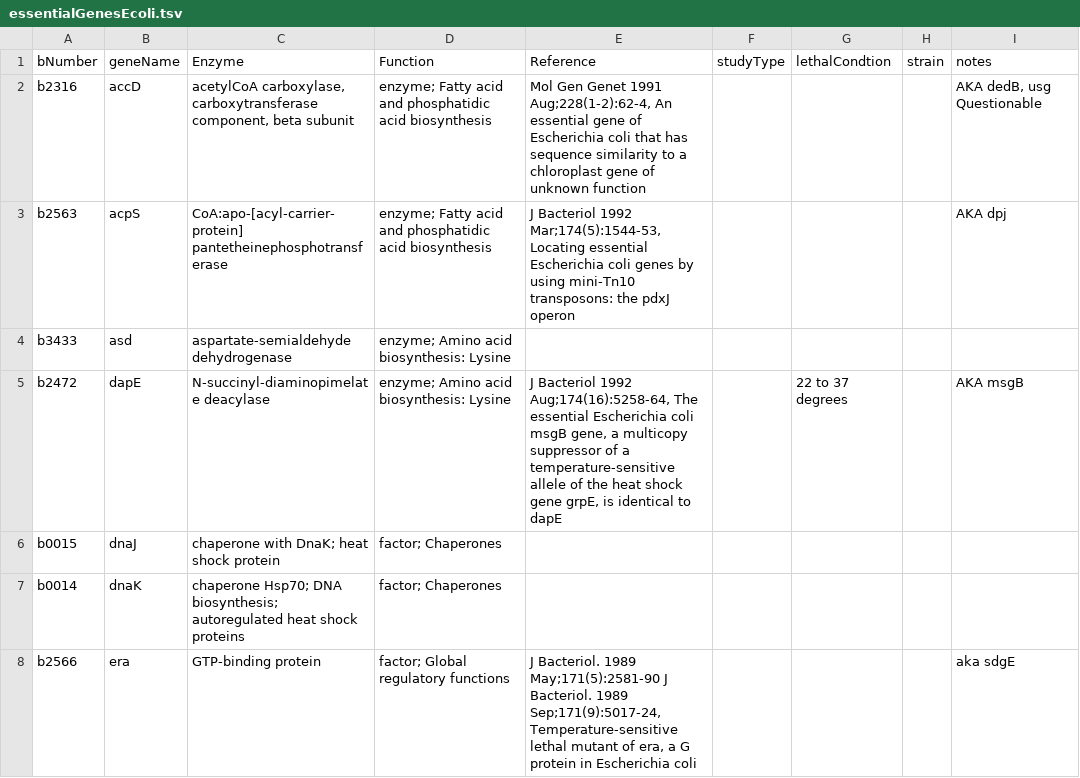
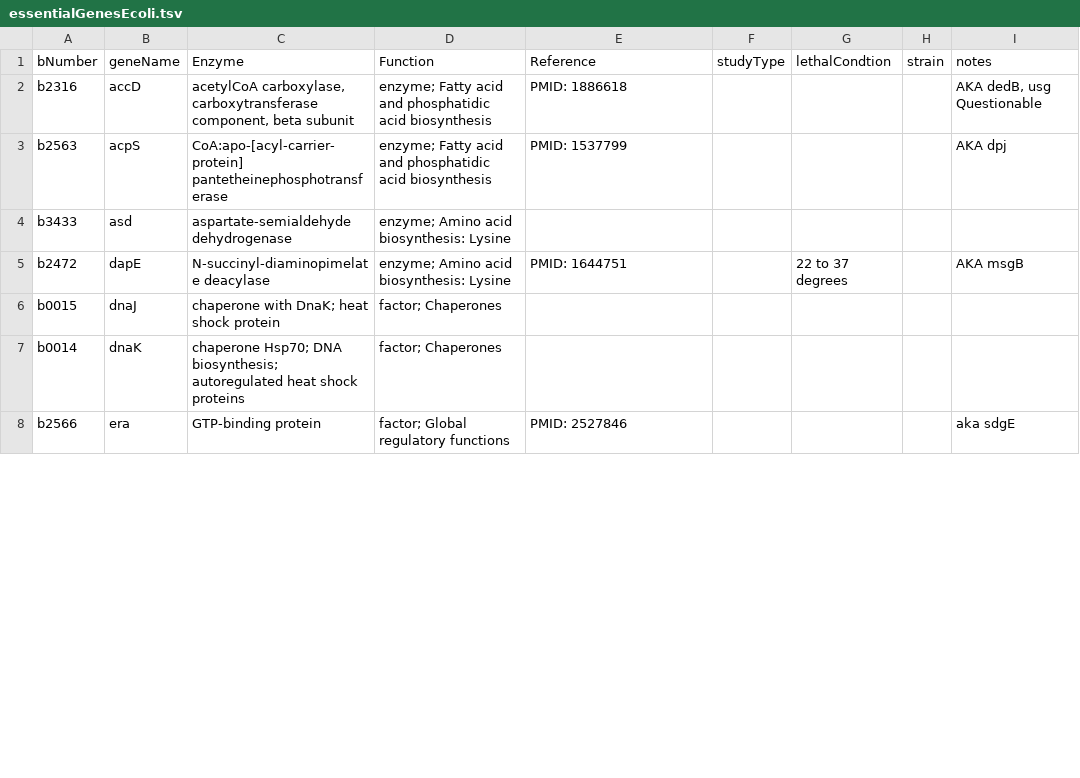
Before and after one commit to haowang-bioinfo/Ecoli-GEM, a TSV file: data/essentialGenesEcoli.tsv, drawn as a sheet; only a part is shown; the diff covers the shown part only.

Commit message:
style: replace references with PMIDs

```diff
--- a/data/essentialGenesEcoli.tsv
+++ b/data/essentialGenesEcoli.tsv
@@ -1,8 +1,8 @@
 bNumber	geneName	Enzyme	Function	Reference	studyType	lethalCondtion	strain	notes
-b2316	accD	acetylCoA carboxylase, carboxytransferase component, beta subunit	enzyme; Fatty acid and phosphatidic acid biosynthesis	Mol Gen Genet 1991 Aug;228(1-2):62-4, An essential gene of Escherichia coli that has sequence similarity to a chloroplast gene of unknown function	 	 		AKA dedB, usg Questionable
-b2563	acpS	CoA:apo-[acyl-carrier-protein] pantetheinephosphotransferase	enzyme; Fatty acid and phosphatidic acid biosynthesis	J Bacteriol 1992 Mar;174(5):1544-53, Locating essential Escherichia coli genes by using mini-Tn10 transposons: the pdxJ operon	 	 	 	AKA dpj
+b2316	accD	"acetylCoA carboxylase, carboxytransferase component, beta subunit"	enzyme; Fatty acid and phosphatidic acid biosynthesis	PMID: 1886618	 	 		"AKA dedB, usg Questionable"
+b2563	acpS	CoA:apo-[acyl-carrier-protein] pantetheinephosphotransferase	enzyme; Fatty acid and phosphatidic acid biosynthesis	PMID: 1537799	 	 	 	AKA dpj
 b3433	asd	aspartate-semialdehyde dehydrogenase	enzyme; Amino acid biosynthesis: Lysine	 	 	 	 	
-b2472	dapE	N-succinyl-diaminopimelate deacylase	enzyme; Amino acid biosynthesis: Lysine	J Bacteriol 1992 Aug;174(16):5258-64, The essential Escherichia coli msgB gene, a multicopy suppressor of a temperature-sensitive allele of the heat shock gene grpE, is identical to dapE	 	22 to 37 degrees	 	AKA msgB
+b2472	dapE	N-succinyl-diaminopimelate deacylase	enzyme; Amino acid biosynthesis: Lysine	PMID: 1644751	 	22 to 37 degrees	 	AKA msgB
 b0015	dnaJ	chaperone with DnaK; heat shock protein	factor; Chaperones	 	 	 	 	
 b0014	dnaK	chaperone Hsp70; DNA biosynthesis; autoregulated heat shock proteins	factor; Chaperones	 	 	 	 	
-b2566	era	GTP-binding protein	factor; Global regulatory functions	J Bacteriol. 1989 May;171(5):2581-90 J Bacteriol. 1989 Sep;171(9):5017-24, Temperature-sensitive lethal mutant of era, a G protein in Escherichia coli	 	 	 	aka sdgE
+b2566	era	GTP-binding protein	factor; Global regulatory functions	PMID: 2527846	 	 	 	aka sdgE
```
Also changed, not shown: 30 edited cells elsewhere in this file.
